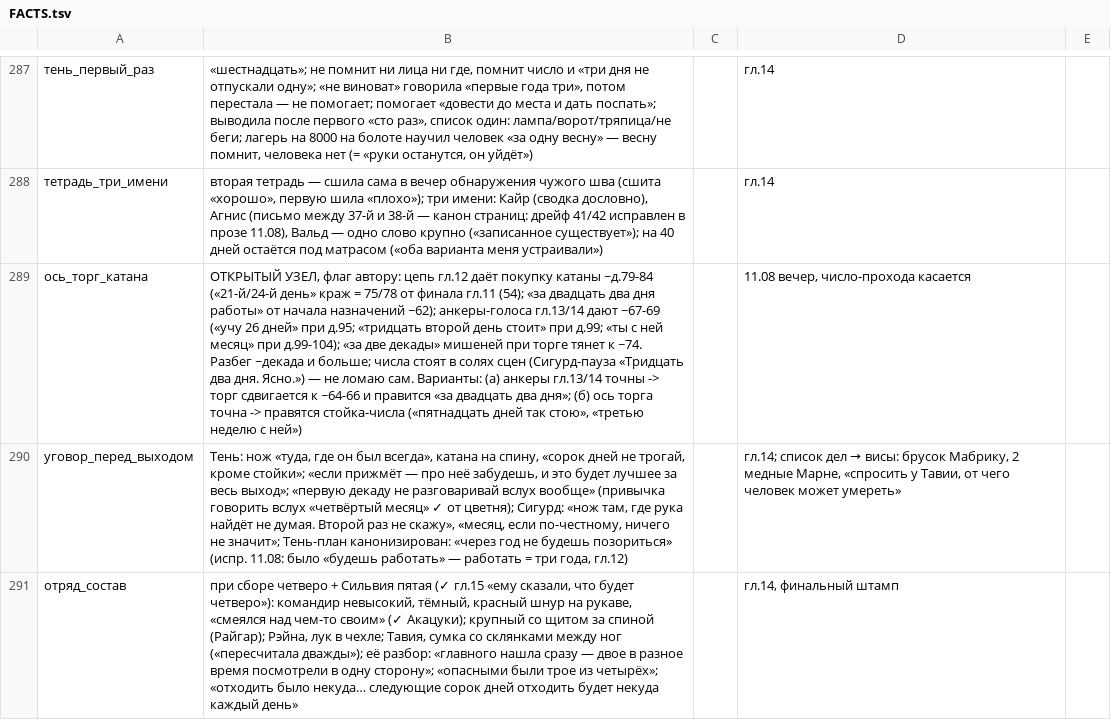
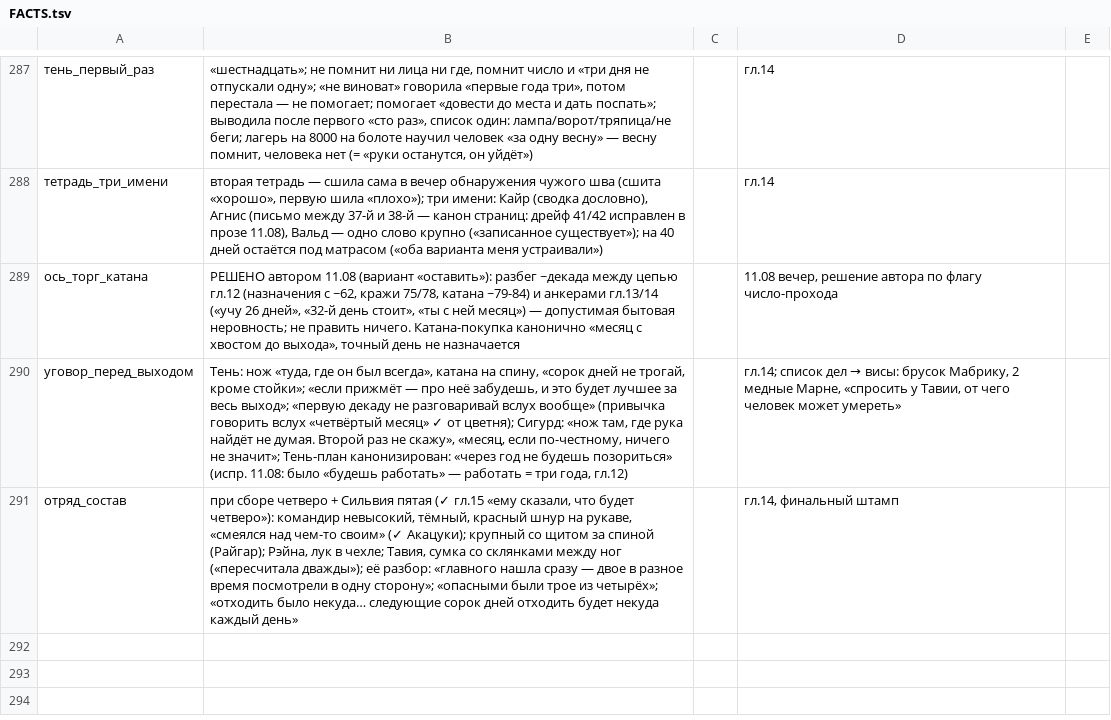
Before and after one commit to ovococjsjs-gif/shardsoftheabyss, a TSV file: 01-canon/FACTS.tsv, drawn as a sheet; only a part is shown, gaps mark what is left out; the diff names each change by its address in the sheet, - before the commit and + after, or states it on an @@ line.

Commit message:
ось торг_катана — РЕШЕНО автором 11.08 (оставить как есть): FACTS переведена, узел в заметках закрыт
Co-authored-by: arena-agent <297053741+arena-agent@users.noreply.github.com>

```diff
--- a/01-canon/FACTS.tsv
+++ b/01-canon/FACTS.tsv
-B289: ОТКРЫТЫЙ УЗЕЛ, флаг автору: цепь гл.12 даёт покупку катаны ~д.79-84 («21-й/24-й день» краж = 75/78 от финала гл.11 (54); «за двадцать два дня работы» от начала назначений ~62); анкеры-голоса гл.13/14 дают ~67-69 («учу 26 дней» при д.95; «тридцать второй день стоит» при д.99; «ты с ней месяц» при д.99-104); «за две декады» мишеней при торге тянет к ~74. Разбег ~декада и больше; числа стоят в солях сцен (Сигурд-пауза «Тридцать два дня. Ясно.») — не ломаю сам. Варианты: (а) анкеры гл.13/14 точны -> торг сдвигается к ~64-66 и правится «за двадцать два дня»; (б) ось торга точна -> правятся стойка-числа («пятнадцать дней так стою», «третью неделю с ней»)
+B289: РЕШЕНО автором 11.08 (вариант «оставить»): разбег ~декада между цепью гл.12 (назначения с ~62, кражи 75/78, катана ~79-84) и анкерами гл.13/14 («учу 26 дней», «32-й день стоит», «ты с ней месяц») — допустимая бытовая неровность; не править ничего. Катана-покупка канонично «месяц с хвостом до выхода», точный день не назначается
-D289: 11.08 вечер, число-прохода касается
+D289: 11.08 вечер, решение автора по флагу число-прохода
```
Also changed, not shown: 1 other file.
